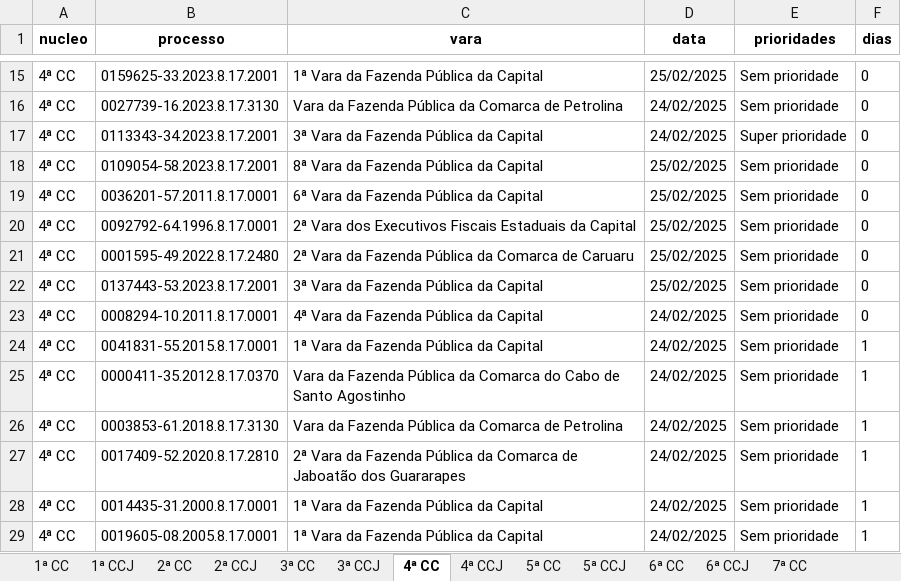
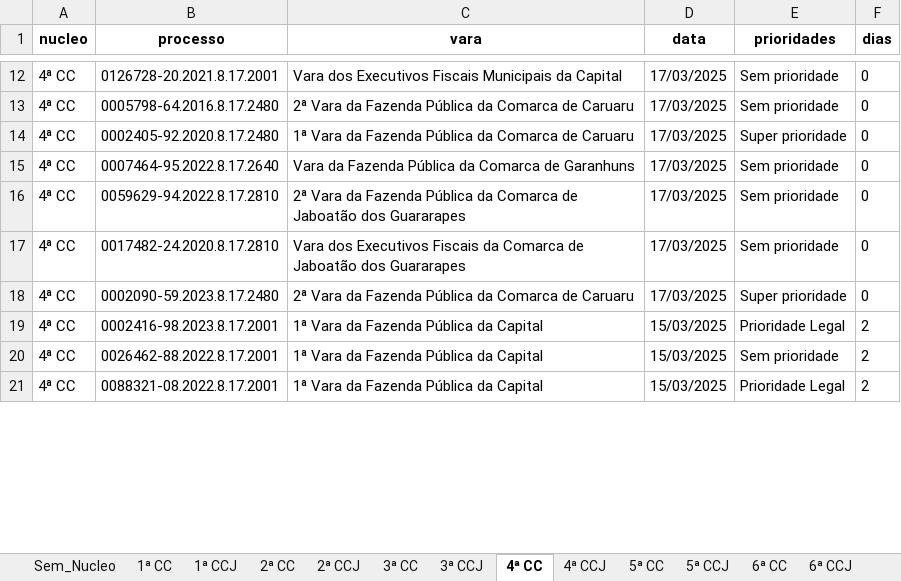
Before and after one commit to Fasri/conta_con, an Excel workbook: data_transform/final_tempo_real.xlsx, sheet 4ª CC, drawn as a sheet; only a part is shown, gaps mark what is left out; values as stored, in another font and other column widths than the file's, no borders; removed rows and columns are numbered as before the commit, all else as after; the diff covers the shown part only; the diff names each change by its address in the sheet, - before the commit and + after, or states it on an @@ line.

```diff
--- a/data_transform/final_tempo_real.xlsx (sheet 4ª CC)
+++ b/data_transform/final_tempo_real.xlsx (sheet 4ª CC)
+sheet tab: Sem_Nucleo
-B12 (processo): 0159625-33.2023.8.17.2001
+B12 (processo): 0126728-20.2021.8.17.2001
-C12 (vara): 1ª Vara da Fazenda Pública da Capital
+C12 (vara): Vara dos Executivos Fiscais Municipais da Capital
-D12 (data): 25/02/2025
+D12 (data): 17/03/2025
-B13 (processo): 0027739-16.2023.8.17.3130
+B13 (processo): 0005798-64.2016.8.17.2480
-C13 (vara): Vara da Fazenda Pública da Comarca de Petrolina
+C13 (vara): 2ª Vara da Fazenda Pública da Comarca de Caruaru
-D13:D14 (data): 24/02/2025
+D13:D14 (data): 17/03/2025
-B14 (processo): 0113343-34.2023.8.17.2001
+B14 (processo): 0002405-92.2020.8.17.2480
-C14 (vara): 3ª Vara da Fazenda Pública da Capital
+C14 (vara): 1ª Vara da Fazenda Pública da Comarca de Caruaru
-B15 (processo): 0109054-58.2023.8.17.2001
+B15 (processo): 0007464-95.2022.8.17.2640
-C15 (vara): 8ª Vara da Fazenda Pública da Capital
+C15 (vara): Vara da Fazenda Pública da Comarca de Garanhuns
-D15:D18 (data): 25/02/2025
+D15:D18 (data): 17/03/2025
-B16 (processo): 0036201-57.2011.8.17.0001
+B16 (processo): 0059629-94.2022.8.17.2810
-C16 (vara): 6ª Vara da Fazenda Pública da Capital
+C16 (vara): 2ª Vara da Fazenda Pública da Comarca de Jaboatão dos Guararapes
-B17 (processo): 0092792-64.1996.8.17.0001
+B17 (processo): 0017482-24.2020.8.17.2810
-C17 (vara): 2ª Vara dos Executivos Fiscais Estaduais da Capital
+C17 (vara): Vara dos Executivos Fiscais da Comarca de Jaboatão dos Guararapes
-B18 (processo): 0001595-49.2022.8.17.2480
+B18 (processo): 0002090-59.2023.8.17.2480
-E18 (prioridades): Sem prioridade
+E18 (prioridades): Super prioridade
-row 22: 4ª CC | 0137443-53.2023.8.17.2001 | 3ª Vara da Fazenda Pública da Capital | 25/02/2025 | Sem prioridade | 0
-row 23: 4ª CC | 0008294-10.2011.8.17.0001 | 4ª Vara da Fazenda Pública da Capital | 24/02/2025 | Sem prioridade | 0
-B19 (processo): 0041831-55.2015.8.17.0001
+B19 (processo): 0002416-98.2023.8.17.2001
-D19 (data): 24/02/2025
+D19 (data): 15/03/2025
-E19 (prioridades): Sem prioridade
+E19 (prioridades): Prioridade Legal
-F19 (dias): 1
+F19 (dias): 2
-row 25: 4ª CC | 0000411-35.2012.8.17.0370 | Vara da Fazenda Pública da Comarca do Cabo de Santo Agostinho | 24/02/2025 | Sem prioridade | 1
-row 26: 4ª CC | 0003853-61.2018.8.17.3130 | Vara da Fazenda Pública da Comarca de Petrolina | 24/02/2025 | Sem prioridade | 1
-row 27: 4ª CC | 0017409-52.2020.8.17.2810 | 2ª Vara da Fazenda Pública da Comarca de Jaboatão dos Guararapes | 24/02/2025 | Sem prioridade | 1
-B20 (processo): 0014435-31.2000.8.17.0001
+B20 (processo): 0026462-88.2022.8.17.2001
-D20:D21 (data): 24/02/2025
+D20:D21 (data): 15/03/2025
-F20:F21 (dias): 1
+F20:F21 (dias): 2
-B21 (processo): 0019605-08.2005.8.17.0001
+B21 (processo): 0088321-08.2022.8.17.2001
-E21 (prioridades): Sem prioridade
+E21 (prioridades): Prioridade Legal
```
Also changed, not shown: 50 removed rows and 108 edited cells elsewhere in this sheet, sheet CONSOLIDADO, sheet 1ª CC, sheet 6ª CC, sheet 6ª CCJ, sheet 7ª CC, sheet 2ª CC, 8 more sheets, data_transform/Consolidado.xlsx, 13 other files.
